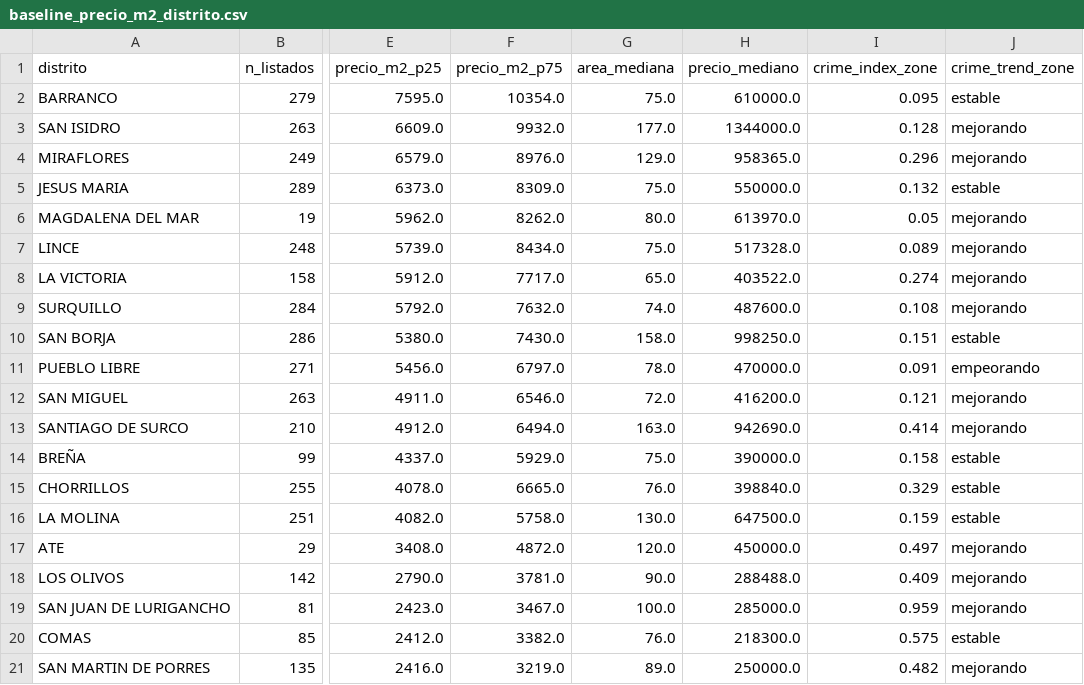
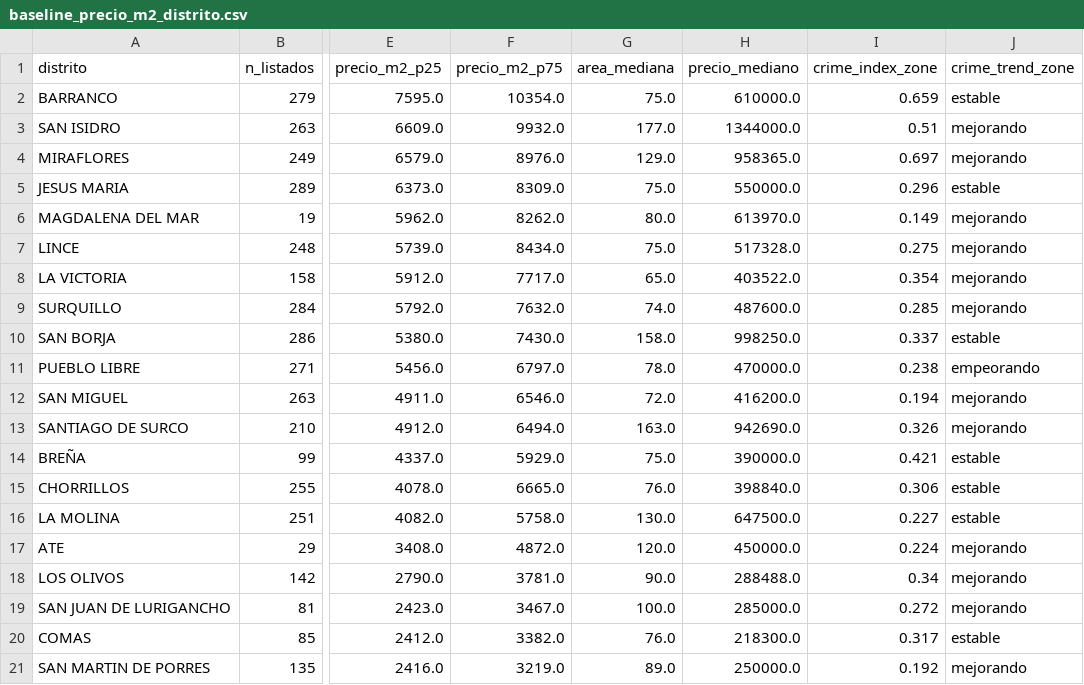
Before and after one commit to Jyns123/DPD, a CSV file: data/samples/baseline_precio_m2_distrito.csv, drawn as a sheet; only a part is shown, gaps mark what is left out; the diff names each change by its address in the sheet, - before the commit and + after, or states it on an @@ line.

```diff
--- a/data/samples/baseline_precio_m2_distrito.csv
+++ b/data/samples/baseline_precio_m2_distrito.csv
-I2 (crime_index_zone): 0.095
+I2 (crime_index_zone): 0.659
-I3 (crime_index_zone): 0.128
+I3 (crime_index_zone): 0.51
-I4 (crime_index_zone): 0.296
+I4 (crime_index_zone): 0.697
-I5 (crime_index_zone): 0.132
+I5 (crime_index_zone): 0.296
-I6 (crime_index_zone): 0.05
+I6 (crime_index_zone): 0.149
-I7 (crime_index_zone): 0.089
+I7 (crime_index_zone): 0.275
-I8 (crime_index_zone): 0.274
+I8 (crime_index_zone): 0.354
-I9 (crime_index_zone): 0.108
+I9 (crime_index_zone): 0.285
-I10 (crime_index_zone): 0.151
+I10 (crime_index_zone): 0.337
-I11 (crime_index_zone): 0.091
+I11 (crime_index_zone): 0.238
-I12 (crime_index_zone): 0.121
+I12 (crime_index_zone): 0.194
-I13 (crime_index_zone): 0.414
+I13 (crime_index_zone): 0.326
-I14 (crime_index_zone): 0.158
+I14 (crime_index_zone): 0.421
-I15 (crime_index_zone): 0.329
+I15 (crime_index_zone): 0.306
-I16 (crime_index_zone): 0.159
+I16 (crime_index_zone): 0.227
-I17 (crime_index_zone): 0.497
+I17 (crime_index_zone): 0.224
-I18 (crime_index_zone): 0.409
+I18 (crime_index_zone): 0.34
-I19 (crime_index_zone): 0.959
+I19 (crime_index_zone): 0.272
-I20 (crime_index_zone): 0.575
+I20 (crime_index_zone): 0.317
-I21 (crime_index_zone): 0.482
+I21 (crime_index_zone): 0.192
```
Also changed, not shown: data/samples/crime_index_distrito.csv, data/samples/listings_urbania_lima_sample.csv, 1 other file.
